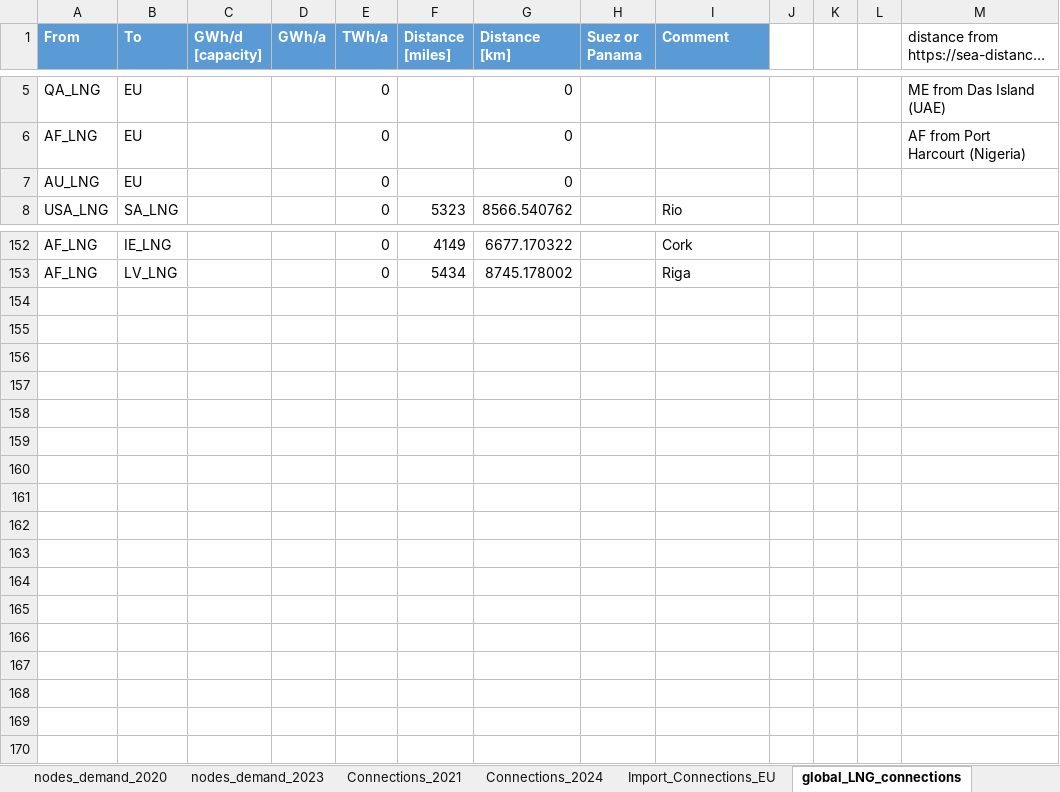
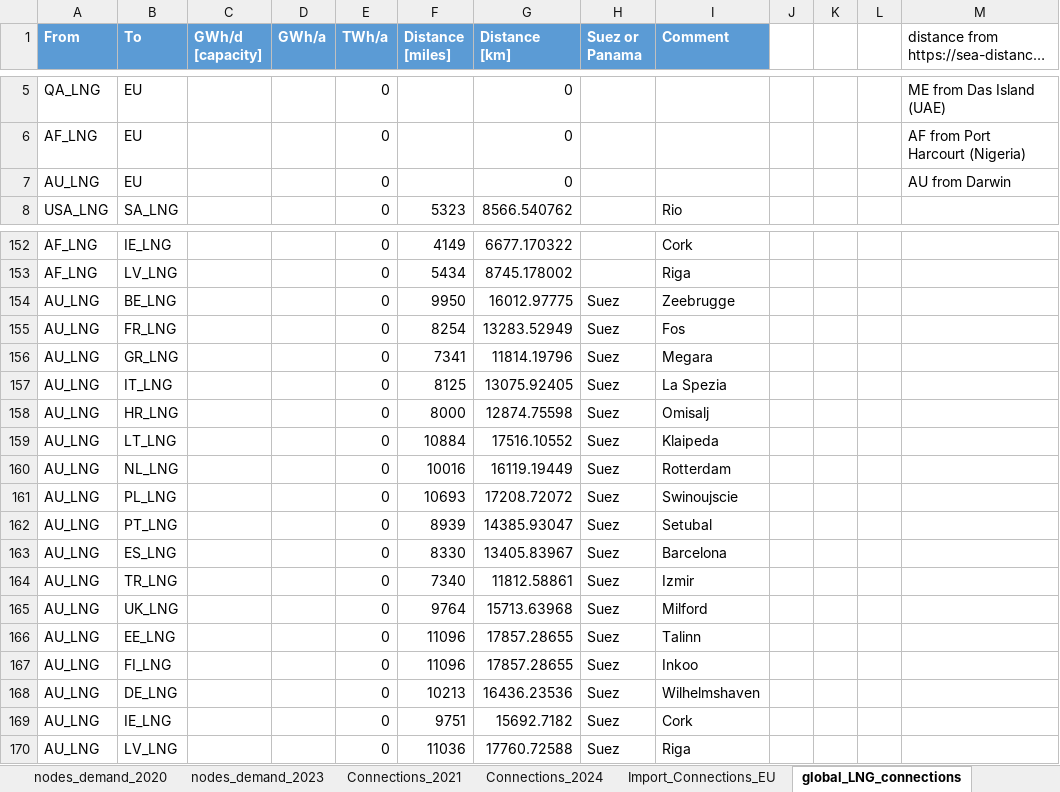
Before and after one commit to CSEI-EU/gas_infrastructure_model, an Excel workbook: 01_data/01_input_data/02_processed/Gas_Import_Russian_Invasion.xlsx, sheet global_LNG_connections, drawn as a sheet; only a part is shown, gaps mark what is left out; long unchanged cells end in …; values as stored, in another font and other column widths than the file's, no borders; table styles not drawn; the diff covers the shown part only; the diff names each change by its address in the sheet, - before the commit and + after, or states it on an @@ line.

Commit message:
add LNG transport distances from AU
from Darwin to the different regions

```diff
--- a/01_data/01_input_data/02_processed/Gas_Import_Russian_Invasion.xlsx (sheet global_LNG_connections)
+++ b/01_data/01_input_data/02_processed/Gas_Import_Russian_Invasion.xlsx (sheet global_LNG_connections)
-M7: (empty)
+M7: AU from Darwin
+row 154: AU_LNG | BE_LNG |  |  | 0 | 9950 | 16012.97775 | Suez | Zeebrugge
+row 155: AU_LNG | FR_LNG |  |  | 0 | 8254 | 13283.52949 | Suez | Fos
+row 156: AU_LNG | GR_LNG |  |  | 0 | 7341 | 11814.19796 | Suez | Megara
+row 157: AU_LNG | IT_LNG |  |  | 0 | 8125 | 13075.92405 | Suez | La Spezia
+row 158: AU_LNG | HR_LNG |  |  | 0 | 8000 | 12874.75598 | Suez | Omisalj
+row 159: AU_LNG | LT_LNG |  |  | 0 | 10884 | 17516.10552 | Suez | Klaipeda
+row 160: AU_LNG | NL_LNG |  |  | 0 | 10016 | 16119.19449 | Suez | Rotterdam
+row 161: AU_LNG | PL_LNG |  |  | 0 | 10693 | 17208.72072 | Suez | Swinoujscie
+row 162: AU_LNG | PT_LNG |  |  | 0 | 8939 | 14385.93047 | Suez | Setubal
+row 163: AU_LNG | ES_LNG |  |  | 0 | 8330 | 13405.83967 | Suez | Barcelona
+row 164: AU_LNG | TR_LNG |  |  | 0 | 7340 | 11812.58861 | Suez | Izmir
+row 165: AU_LNG | UK_LNG |  |  | 0 | 9764 | 15713.63968 | Suez | Milford
+row 166: AU_LNG | EE_LNG |  |  | 0 | 11096 | 17857.28655 | Suez | Talinn
+row 167: AU_LNG | FI_LNG |  |  | 0 | 11096 | 17857.28655 | Suez | Inkoo
+row 168: AU_LNG | DE_LNG |  |  | 0 | 10213 | 16436.23536 | Suez | Wilhelmshaven
+row 169: AU_LNG | IE_LNG |  |  | 0 | 9751 | 15692.7182 | Suez | Cork
+row 170: AU_LNG | LV_LNG |  |  | 0 | 11036 | 17760.72588 | Suez | Riga
```
Also changed, not shown: 21 edited cells elsewhere in this sheet.
